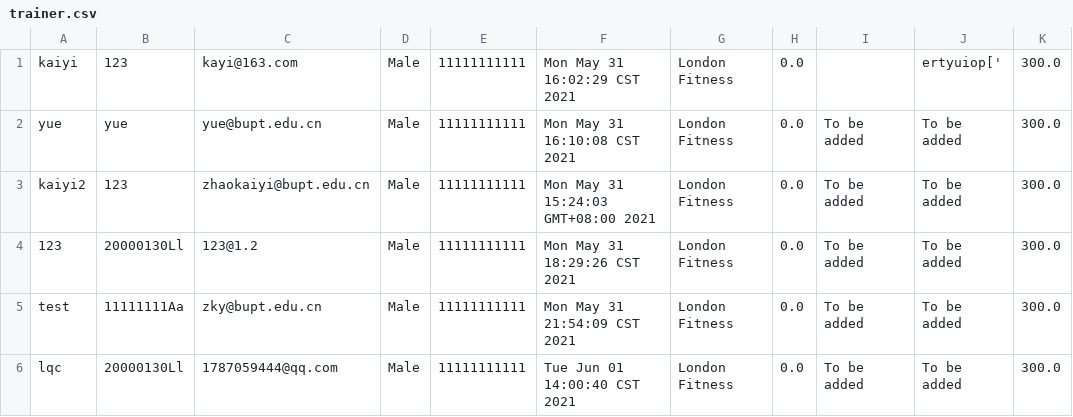
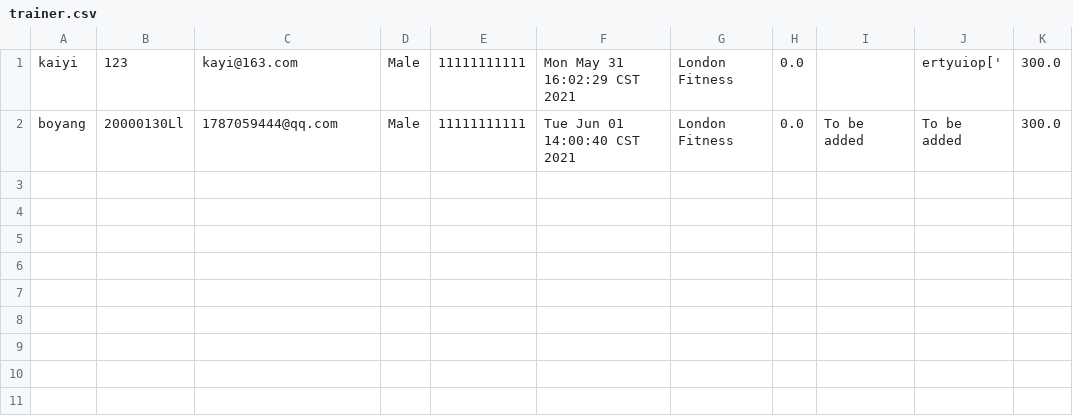
Before and after one commit to Gym-System/AgileDevelopment, a CSV file: src/Data/trainer.csv, drawn as a sheet.

```diff
--- a/src/Data/trainer.csv
+++ b/src/Data/trainer.csv
@@ -1,6 +1,2 @@
 kaiyi,123,kayi@163.com,Male,11111111111,Mon May 31 16:02:29 CST 2021,London Fitness,0.0,,ertyuiop[',300.0
-yue,yue,yue@bupt.edu.cn,Male,11111111111,Mon May 31 16:10:08 CST 2021,London Fitness,0.0,To be added,To be added,300.0
-kaiyi2,123,zhaokaiyi@bupt.edu.cn,Male,11111111111,Mon May 31 15:24:03 GMT+08:00 2021,London Fitness,0.0,To be added,To be added,300.0
-123,20000130Ll,123@1.2,Male,11111111111,Mon May 31 18:29:26 CST 2021,London Fitness,0.0,To be added,To be added,300.0
-test,11111111Aa,zky@bupt.edu.cn,Male,11111111111,Mon May 31 21:54:09 CST 2021,London Fitness,0.0,To be added,To be added,300.0
-lqc,20000130Ll,1787059444@qq.com,Male,11111111111,Tue Jun 01 14:00:40 CST 2021,London Fitness,0.0,To be added,To be added,300.0
+boyang,20000130Ll,1787059444@qq.com,Male,11111111111,Tue Jun 01 14:00:40 CST 2021,London Fitness,0.0,To be added,To be added,300.0
```
Also changed, not shown: 1 other file.
